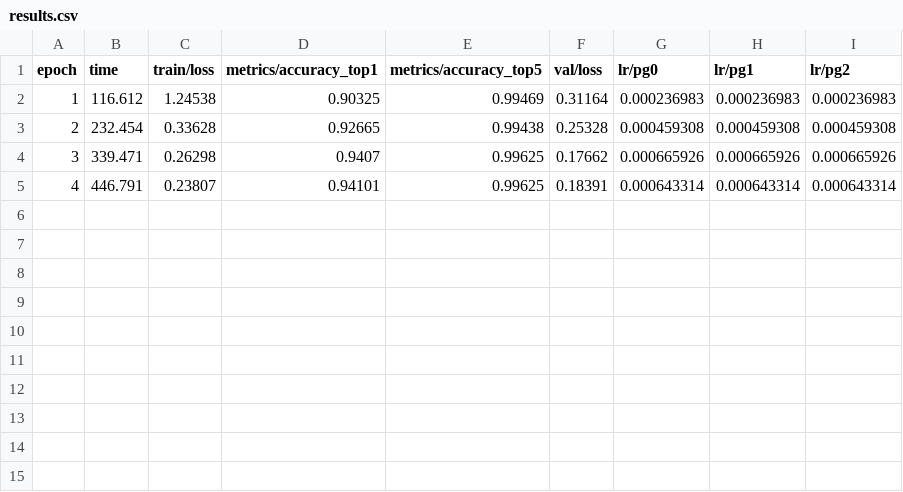
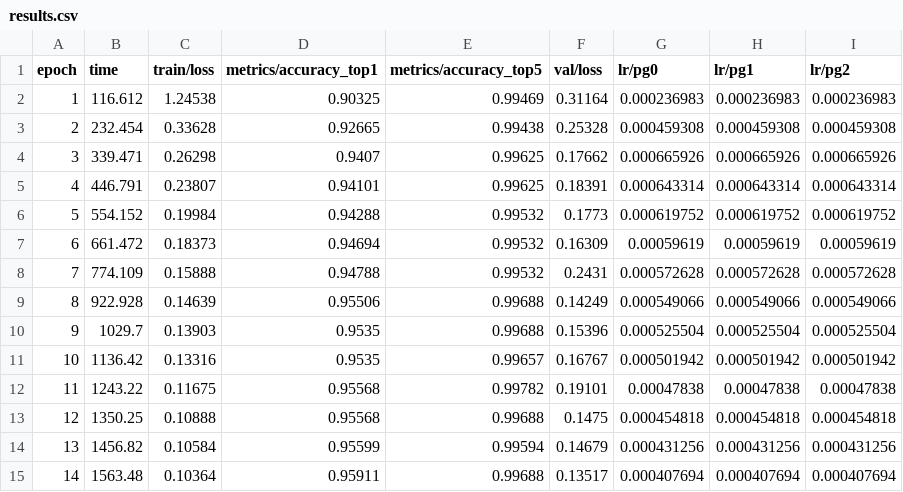
Before and after one commit to Chewy42/MachineLearningFinalProject, a CSV file: yolo_checkpoints/train/results.csv, drawn as a sheet; the diff names each change by its address in the sheet, - before the commit and + after, or states it on an @@ line.

Commit message:
epoch 15

```diff
--- a/yolo_checkpoints/train/results.csv
+++ b/yolo_checkpoints/train/results.csv
+row 6: 5 | 554.152 | 0.19984 | 0.94288 | 0.99532 | 0.1773 | 0.000619752 | 0.000619752 | 0.000619752
+row 7: 6 | 661.472 | 0.18373 | 0.94694 | 0.99532 | 0.16309 | 0.00059619 | 0.00059619 | 0.00059619
+row 8: 7 | 774.109 | 0.15888 | 0.94788 | 0.99532 | 0.2431 | 0.000572628 | 0.000572628 | 0.000572628
+row 9: 8 | 922.928 | 0.14639 | 0.95506 | 0.99688 | 0.14249 | 0.000549066 | 0.000549066 | 0.000549066
+row 10: 9 | 1029.7 | 0.13903 | 0.9535 | 0.99688 | 0.15396 | 0.000525504 | 0.000525504 | 0.000525504
+row 11: 10 | 1136.42 | 0.13316 | 0.9535 | 0.99657 | 0.16767 | 0.000501942 | 0.000501942 | 0.000501942
+row 12: 11 | 1243.22 | 0.11675 | 0.95568 | 0.99782 | 0.19101 | 0.00047838 | 0.00047838 | 0.00047838
+row 13: 12 | 1350.25 | 0.10888 | 0.95568 | 0.99688 | 0.1475 | 0.000454818 | 0.000454818 | 0.000454818
+row 14: 13 | 1456.82 | 0.10584 | 0.95599 | 0.99594 | 0.14679 | 0.000431256 | 0.000431256 | 0.000431256
+row 15: 14 | 1563.48 | 0.10364 | 0.95911 | 0.99688 | 0.13517 | 0.000407694 | 0.000407694 | 0.000407694
```
Also changed, not shown: 5 other files.
